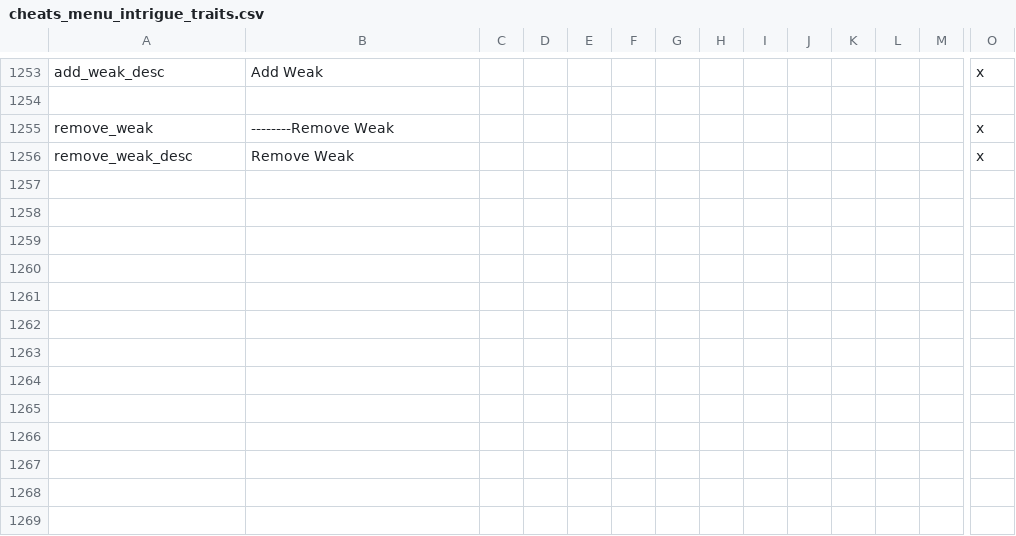
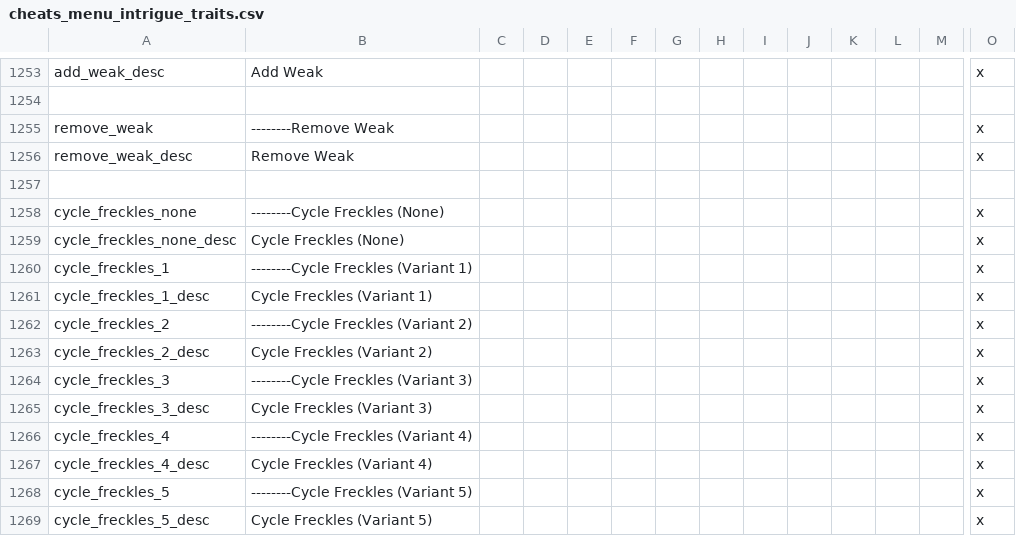
Before and after one commit to imposterzed/SketchyCheatMenuExtended, a CSV file: SketchyCheatMenuPlus/localisation/cheats_menu_intrigue_traits.csv, drawn as a sheet; only a part is shown, gaps mark what is left out; rows hold the shown columns only; the diff names each change by its address in the sheet, - before the commit and + after, or states it on an @@ line.

Commit message:
v0.6.6 - Cycle Freckles cosmetic cycler
Single state-aware cycling button that progresses through the 5
hidden freckle variants in vanilla trait-ID numerical order
(None -> Variant 1 -> 2 -> 3 -> 4 -> 5 -> None). Implemented as 6
mutually-exclusive single-decision blocks; the button label shows
CURRENT state in parens. New "Cosmetic / Portrait" conceptual
cluster above Cosmetic-Negative within Health & Congenital.

```diff
--- a/SketchyCheatMenuPlus/localisation/cheats_menu_intrigue_traits.csv
+++ b/SketchyCheatMenuPlus/localisation/cheats_menu_intrigue_traits.csv
+row 1257: (empty)
+row 1258: cycle_freckles_none | --------Cycle Freckles (None) |  |  |  |  |  |  |  |  |  |  |  | x
+row 1259: cycle_freckles_none_desc | Cycle Freckles (None) |  |  |  |  |  |  |  |  |  |  |  | x
+row 1260: cycle_freckles_1 | --------Cycle Freckles (Variant 1) |  |  |  |  |  |  |  |  |  |  |  | x
+row 1261: cycle_freckles_1_desc | Cycle Freckles (Variant 1) |  |  |  |  |  |  |  |  |  |  |  | x
+row 1262: cycle_freckles_2 | --------Cycle Freckles (Variant 2) |  |  |  |  |  |  |  |  |  |  |  | x
+row 1263: cycle_freckles_2_desc | Cycle Freckles (Variant 2) |  |  |  |  |  |  |  |  |  |  |  | x
+row 1264: cycle_freckles_3 | --------Cycle Freckles (Variant 3) |  |  |  |  |  |  |  |  |  |  |  | x
+row 1265: cycle_freckles_3_desc | Cycle Freckles (Variant 3) |  |  |  |  |  |  |  |  |  |  |  | x
+row 1266: cycle_freckles_4 | --------Cycle Freckles (Variant 4) |  |  |  |  |  |  |  |  |  |  |  | x
+row 1267: cycle_freckles_4_desc | Cycle Freckles (Variant 4) |  |  |  |  |  |  |  |  |  |  |  | x
+row 1268: cycle_freckles_5 | --------Cycle Freckles (Variant 5) |  |  |  |  |  |  |  |  |  |  |  | x
+row 1269: cycle_freckles_5_desc | Cycle Freckles (Variant 5) |  |  |  |  |  |  |  |  |  |  |  | x
```
Also changed, not shown: 3 other files.
